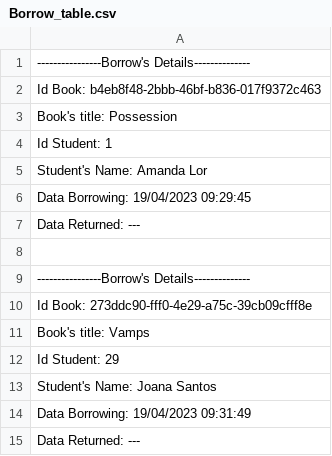
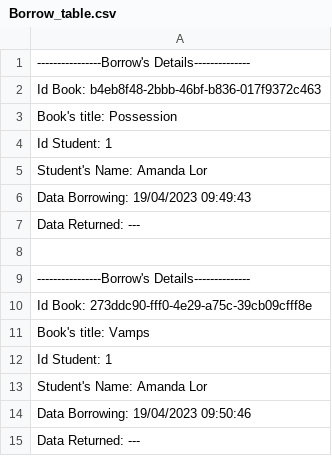
Before and after one commit to FelipeCunha03/Library, a CSV file: src/library/Borrow_table.csv, drawn as a sheet.

Commit message:
It was make some changes in listQueue by Student.

```diff
--- a/src/library/Borrow_table.csv
+++ b/src/library/Borrow_table.csv
@@ -5,3 +5,3 @@
  Student's Name: Amanda Lor
- Data Borrowing: 19/04/2023 09:29:45
+ Data Borrowing: 19/04/2023 09:49:43
  Data Returned:  ---
@@ -11,5 +11,5 @@
  Book's title: Vamps
- Id Student: 29
- Student's Name: Joana Santos
- Data Borrowing: 19/04/2023 09:31:49
+ Id Student: 1
+ Student's Name: Amanda Lor
+ Data Borrowing: 19/04/2023 09:50:46
  Data Returned:  ---
```
Also changed, not shown: 2 other files.
